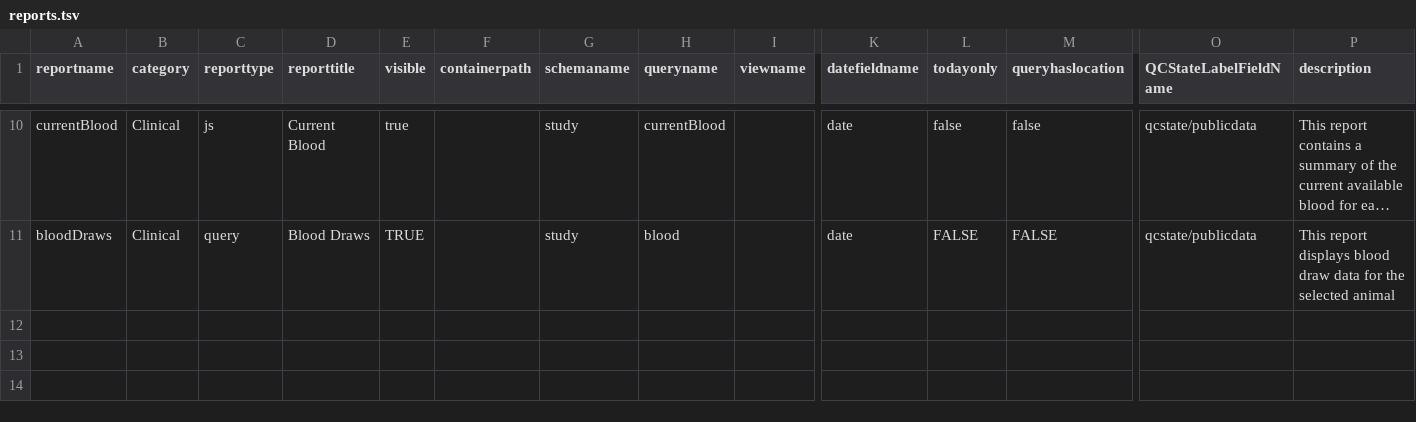
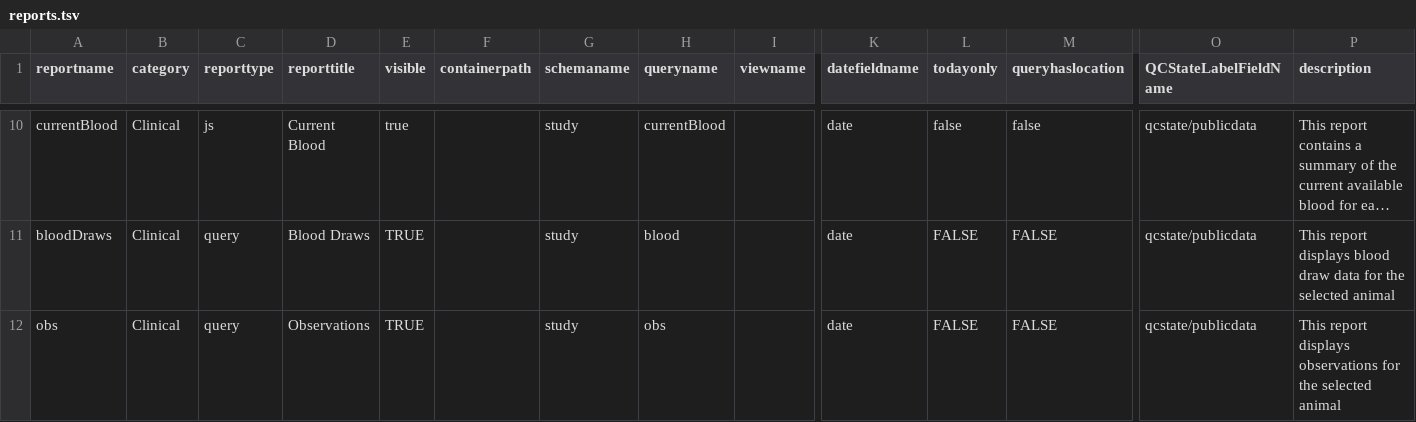
Before and after one commit to LabKey/nircEHRModules, a TSV file: nirc_ehr/resources/data/reports.tsv, drawn as a sheet; only a part is shown, gaps mark what is left out; long unchanged cells end in …; rows hold the shown columns only; the diff names each change by its address in the sheet, - before the commit and + after, or states it on an @@ line.

Commit message:
obs etl + reporting + inc etl

```diff
--- a/nirc_ehr/resources/data/reports.tsv
+++ b/nirc_ehr/resources/data/reports.tsv
+row 12: obs | Clinical | query | Observations | TRUE |  | study | obs |  | date | FALSE | FALSE | qcstate/publicdata | This report displays observations for the selected animal
```
Also changed, not shown: 6 other files.
